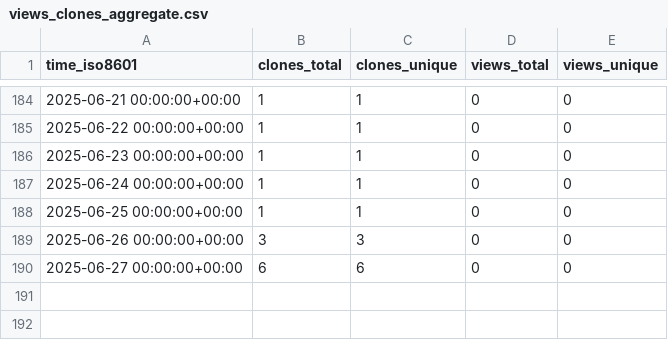
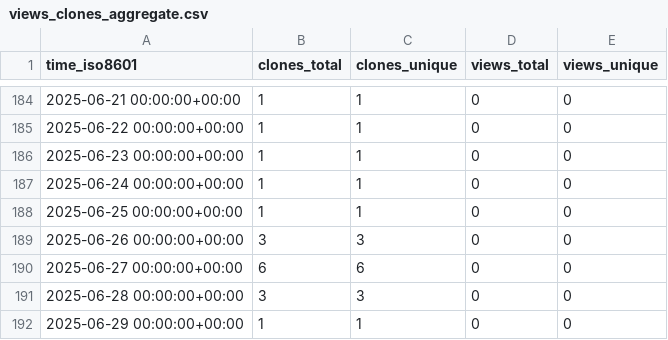
Before and after one commit to cubicleguy/ess_co-master, a CSV file: cubicleguy/ess_co-master/ghrs-data/views_clones_aggregate.csv, drawn as a sheet; only a part is shown, gaps mark what is left out.

```diff
--- a/cubicleguy/ess_co-master/ghrs-data/views_clones_aggregate.csv
+++ b/cubicleguy/ess_co-master/ghrs-data/views_clones_aggregate.csv
@@ -190 +190,3 @@ time_iso8601,clones_total,clones_unique,views_total,views_unique
 2025-06-27 00:00:00+00:00,6,6,0,0
+2025-06-28 00:00:00+00:00,3,3,0,0
+2025-06-29 00:00:00+00:00,1,1,0,0
```
Also changed, not shown: 1 other file.
